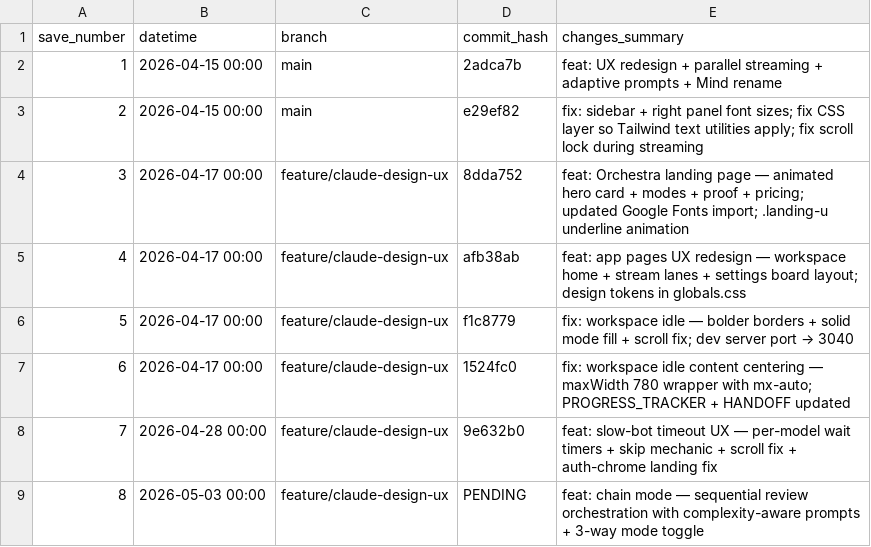
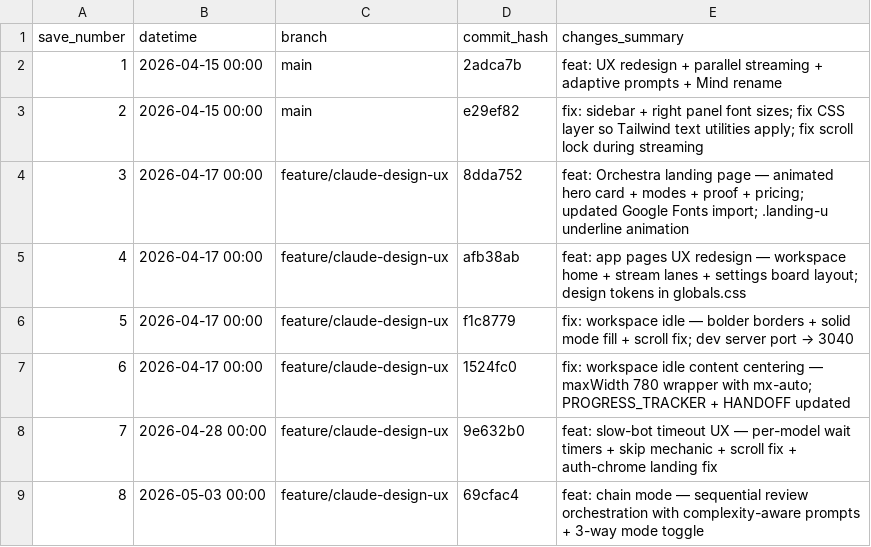
Before and after one commit to boozinix/multi-llm-orchestrator, a CSV file: neuralmob/GIT_TRACKER.csv, drawn as a sheet.

```diff
--- a/neuralmob/GIT_TRACKER.csv
+++ b/neuralmob/GIT_TRACKER.csv
@@ -8,2 +8,2 @@ save_number,datetime,branch,commit_hash,changes_summary
 7,2026-04-28 00:00,feature/claude-design-ux,9e632b0,feat: slow-bot timeout UX — per-model wait timers + skip mechanic + scroll fix + auth-chrome landing fix
-8,2026-05-03 00:00,feature/claude-design-ux,PENDING,feat: chain mode — sequential review orchestration with complexity-aware prompts + 3-way mode toggle
+8,2026-05-03 00:00,feature/claude-design-ux,69cfac4,feat: chain mode — sequential review orchestration with complexity-aware prompts + 3-way mode toggle
```
